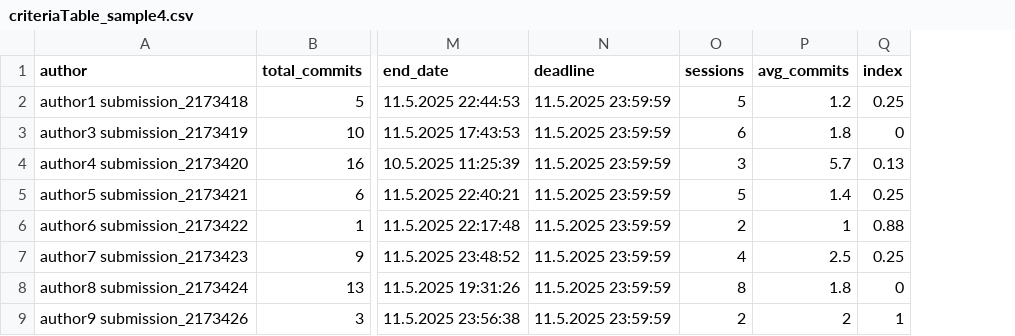
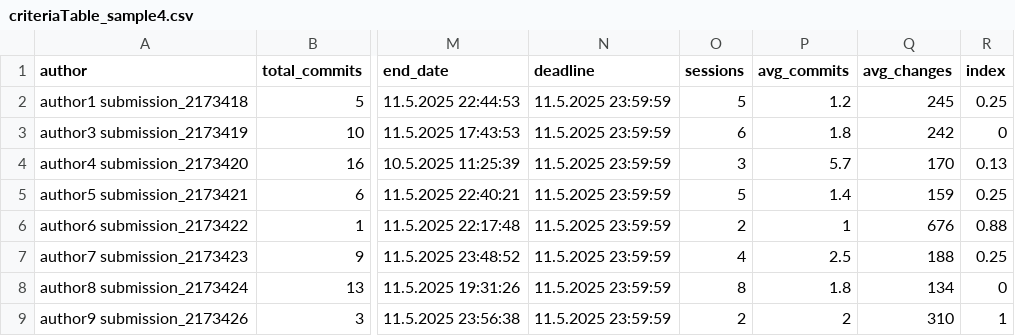
Before and after one commit to DmitriyRiffel/gitlog_analysis, a CSV file: criteriaTable_sample4.csv, drawn as a sheet; only a part is shown, gaps mark what is left out; the diff names each change by its address in the sheet, - before the commit and + after, or states it on an @@ line.

```diff
--- a/criteriaTable_sample4.csv
+++ b/criteriaTable_sample4.csv
+column Q (avg_changes), rows 2-9: 245 | 242 | 170 | 159 | 676 | 188 | 134 | 310
```
Also changed, not shown: criteriaTable_sample1.csv, criteriaTable_sample2.csv, 10 other files.
